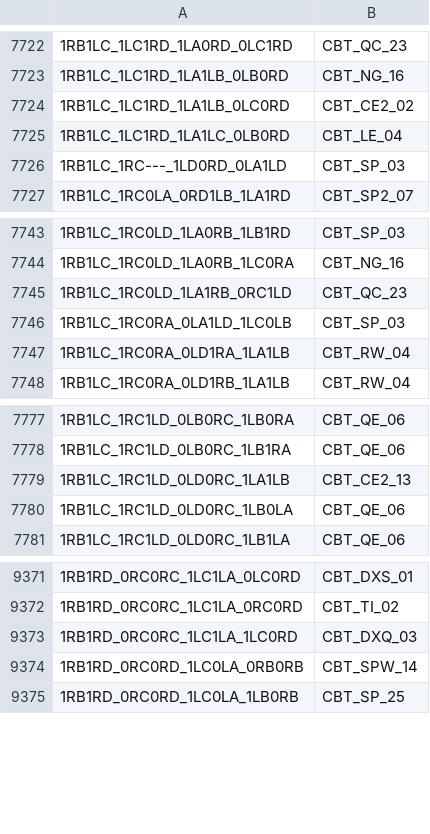
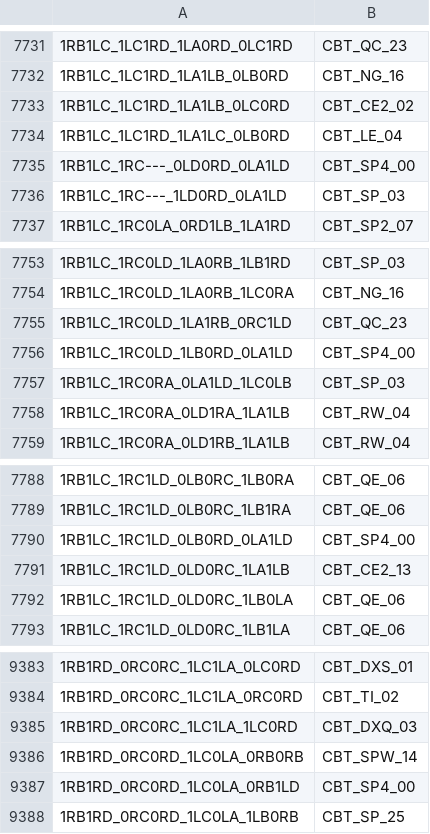
Before and after one commit to carrino/Coq-BBB4, a TSV file: closeouttr_boarded.tsv, drawn as a sheet; only a part is shown, gaps mark what is left out; the diff covers the shown part only.

```diff
--- a/closeouttr_boarded.tsv
+++ b/closeouttr_boarded.tsv
@@ -7725,2 +7734,3 @@
 1RB1LC_1LC1RD_1LA1LC_0LB0RD	CBT_LE_04
+1RB1LC_1RC---_0LD0RD_0LA1LD	CBT_SP4_00
 1RB1LC_1RC---_1LD0RD_0LA1LD	CBT_SP_03
@@ -7745,2 +7755,3 @@
 1RB1LC_1RC0LD_1LA1RB_0RC1LD	CBT_QC_23
+1RB1LC_1RC0LD_1LB0RD_0LA1LD	CBT_SP4_00
 1RB1LC_1RC0RA_0LA1LD_1LC0LB	CBT_SP_03
@@ -7778,2 +7789,3 @@
 1RB1LC_1RC1LD_0LB0RC_1LB1RA	CBT_QE_06
+1RB1LC_1RC1LD_0LB0RD_0LA1LD	CBT_SP4_00
 1RB1LC_1RC1LD_0LD0RC_1LA1LB	CBT_CE2_13
@@ -9374,2 +9386,3 @@
 1RB1RD_0RC0RD_1LC0LA_0RB0RB	CBT_SPW_14
+1RB1RD_0RC0RD_1LC0LA_0RB1LD	CBT_SP4_00
 1RB1RD_0RC0RD_1LC0LA_1LB0RB	CBT_SP_25
```
Also changed, not shown: 9 added rows elsewhere in this file, tools/closeouttr/ci_costs.tsv, 6 other files.
